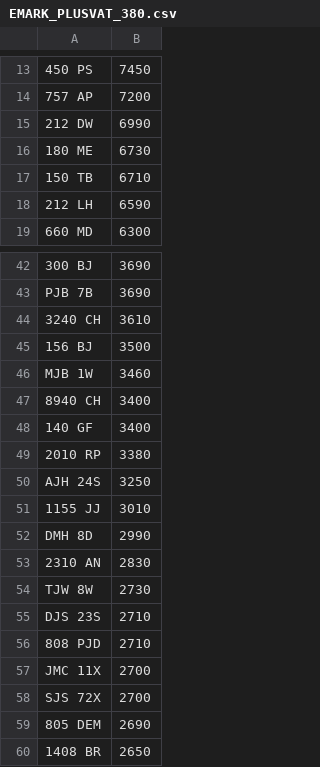
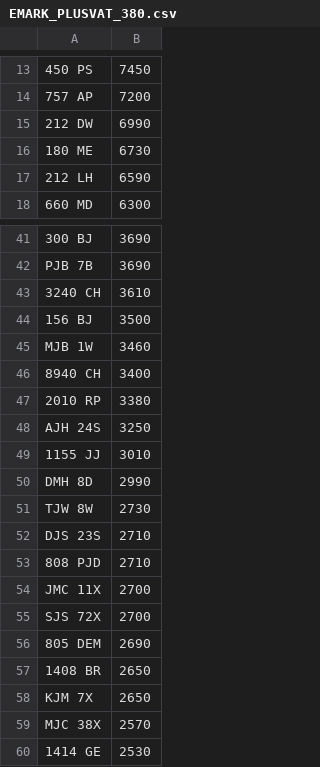
Before and after one commit to jamessaperia/simplyreg, a CSV file: csv/EMARK_PLUSVAT_380.csv, drawn as a sheet; only a part is shown, gaps mark what is left out; the shorter side is filled out with more unchanged rows; the diff names each change by its address in the sheet, - before the commit and + after, or states it on an @@ line.

Commit message:
Update EMARK_PLUSVAT_380.csv

```diff
--- a/csv/EMARK_PLUSVAT_380.csv
+++ b/csv/EMARK_PLUSVAT_380.csv
-row 17: 150 TB | 6710
-row 48: 140 GF | 3400
-row 53: 2310 AN | 2830
```
